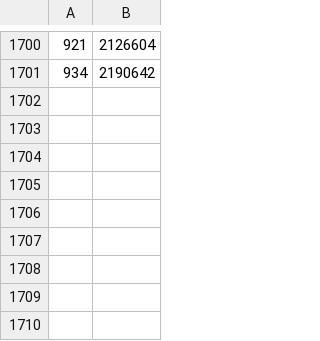
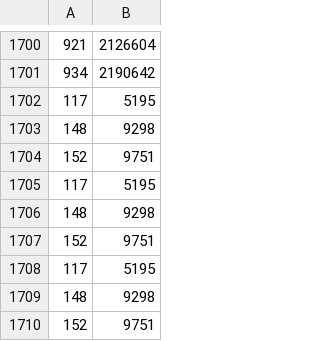
Before and after one commit to gunjanthesystem/ActivRec, a CSV file: GeolifeReloaded2_1_cleaned/IndexOfBlacklistedUsers.csv, drawn as a sheet; only a part is shown, gaps mark what is left out; the diff names each change by its address in the sheet, - before the commit and + after, or states it on an @@ line.

```diff
--- a/GeolifeReloaded2_1_cleaned/IndexOfBlacklistedUsers.csv
+++ b/GeolifeReloaded2_1_cleaned/IndexOfBlacklistedUsers.csv
+row 1702: 117 | 5195
+row 1703: 148 | 9298
+row 1704: 152 | 9751
+row 1705: 117 | 5195
+row 1706: 148 | 9298
+row 1707: 152 | 9751
+row 1708: 117 | 5195
+row 1709: 148 | 9298
+row 1710: 152 | 9751
```
Also changed, not shown: 15 other files.
